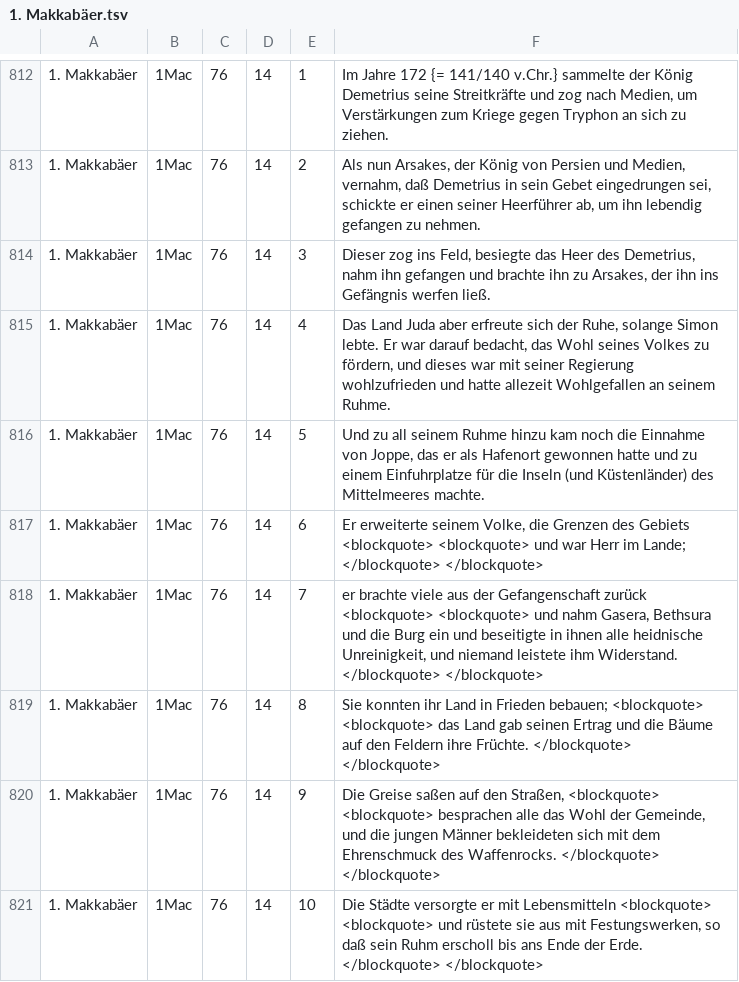
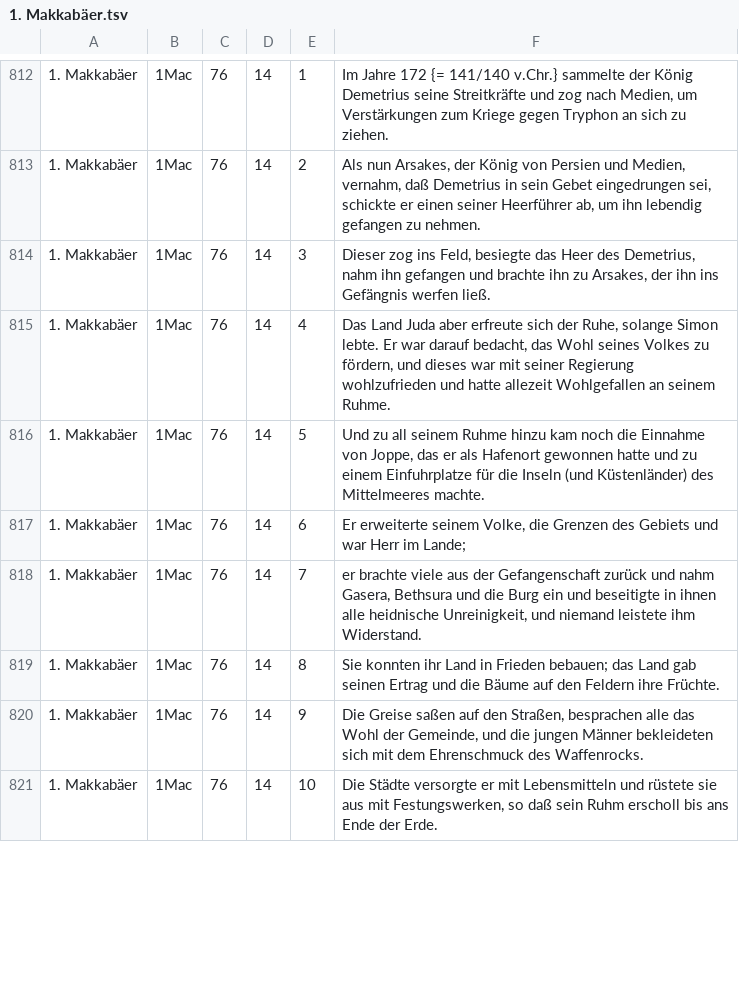
Before and after one commit to emysliwietz/menge, a TSV file: .sources/books/1. Makkabäer.tsv, drawn as a sheet; only a part is shown, gaps mark what is left out; the diff covers the shown part only.

Commit message:
Removed blockquotes

```diff
--- a/.sources/books/1. Makkabäer.tsv
+++ b/.sources/books/1. Makkabäer.tsv
@@ -816,6 +816,6 @@
 1. Makkabäer	1Mac	76	14	5	Und zu all seinem Ruhme hinzu kam noch die Einnahme von Joppe, das er als Hafenort gewonnen hatte und zu einem Einfuhrplatze für die Inseln (und Küstenländer) des Mittelmeeres machte.
-1. Makkabäer	1Mac	76	14	6	Er erweiterte seinem Volke, die Grenzen des Gebiets <blockquote> <blockquote> und war Herr im Lande; </blockquote> </blockquote>
-1. Makkabäer	1Mac	76	14	7	er brachte viele aus der Gefangenschaft zurück <blockquote> <blockquote> und nahm Gasera, Bethsura und die Burg ein und beseitigte in ihnen alle heidnische Unreinigkeit, und niemand leistete ihm Widerstand. </blockquote> </blockquote>
-1. Makkabäer	1Mac	76	14	8	Sie konnten ihr Land in Frieden bebauen; <blockquote> <blockquote> das Land gab seinen Ertrag und die Bäume auf den Feldern ihre Früchte. </blockquote> </blockquote>
-1. Makkabäer	1Mac	76	14	9	Die Greise saßen auf den Straßen, <blockquote> <blockquote> besprachen alle das Wohl der Gemeinde, und die jungen Männer bekleideten sich mit dem Ehrenschmuck des Waffenrocks. </blockquote> </blockquote>
-1. Makkabäer	1Mac	76	14	10	Die Städte versorgte er mit Lebensmitteln <blockquote> <blockquote> und rüstete sie aus mit Festungswerken, so daß sein Ruhm erscholl bis ans Ende der Erde. </blockquote> </blockquote>
+1. Makkabäer	1Mac	76	14	6	Er erweiterte seinem Volke, die Grenzen des Gebiets   und war Herr im Lande;
+1. Makkabäer	1Mac	76	14	7	er brachte viele aus der Gefangenschaft zurück   und nahm Gasera, Bethsura und die Burg ein und beseitigte in ihnen alle heidnische Unreinigkeit, und niemand leistete ihm Widerstand.
+1. Makkabäer	1Mac	76	14	8	Sie konnten ihr Land in Frieden bebauen;   das Land gab seinen Ertrag und die Bäume auf den Feldern ihre Früchte.
+1. Makkabäer	1Mac	76	14	9	Die Greise saßen auf den Straßen,   besprachen alle das Wohl der Gemeinde, und die jungen Männer bekleideten sich mit dem Ehrenschmuck des Waffenrocks.
+1. Makkabäer	1Mac	76	14	10	Die Städte versorgte er mit Lebensmitteln   und rüstete sie aus mit Festungswerken, so daß sein Ruhm erscholl bis ans Ende der Erde.
```
Also changed, not shown: 25 edited cells elsewhere in this file, .sources/books/Judit.tsv, 2 other files.
